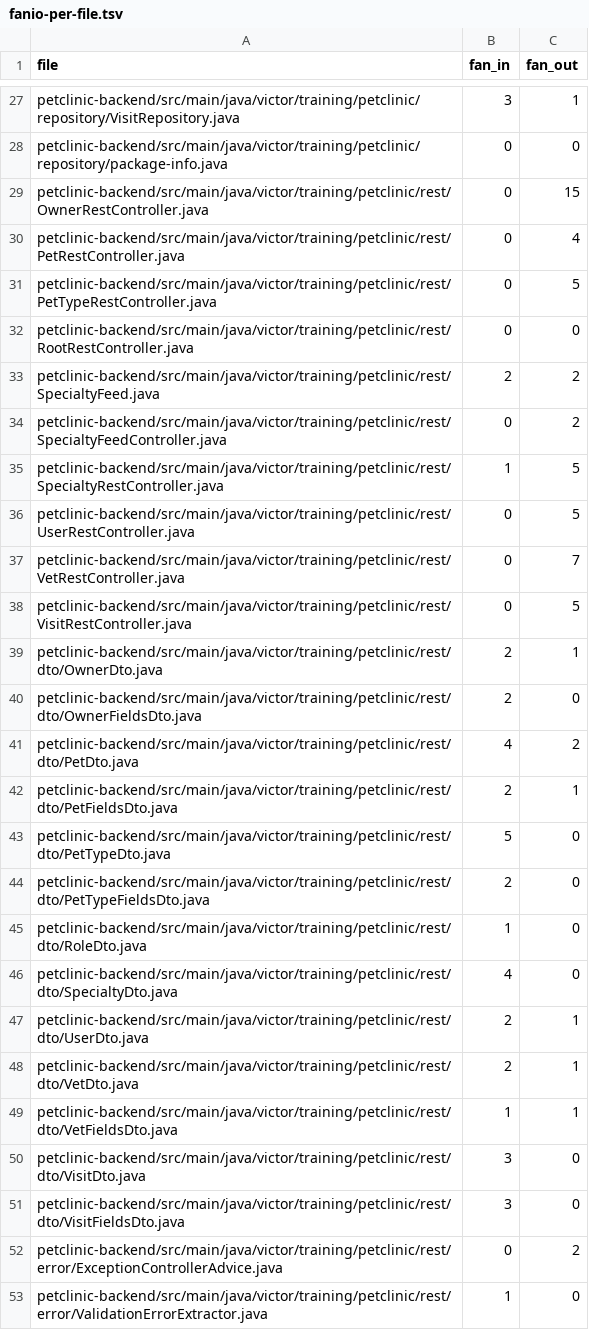
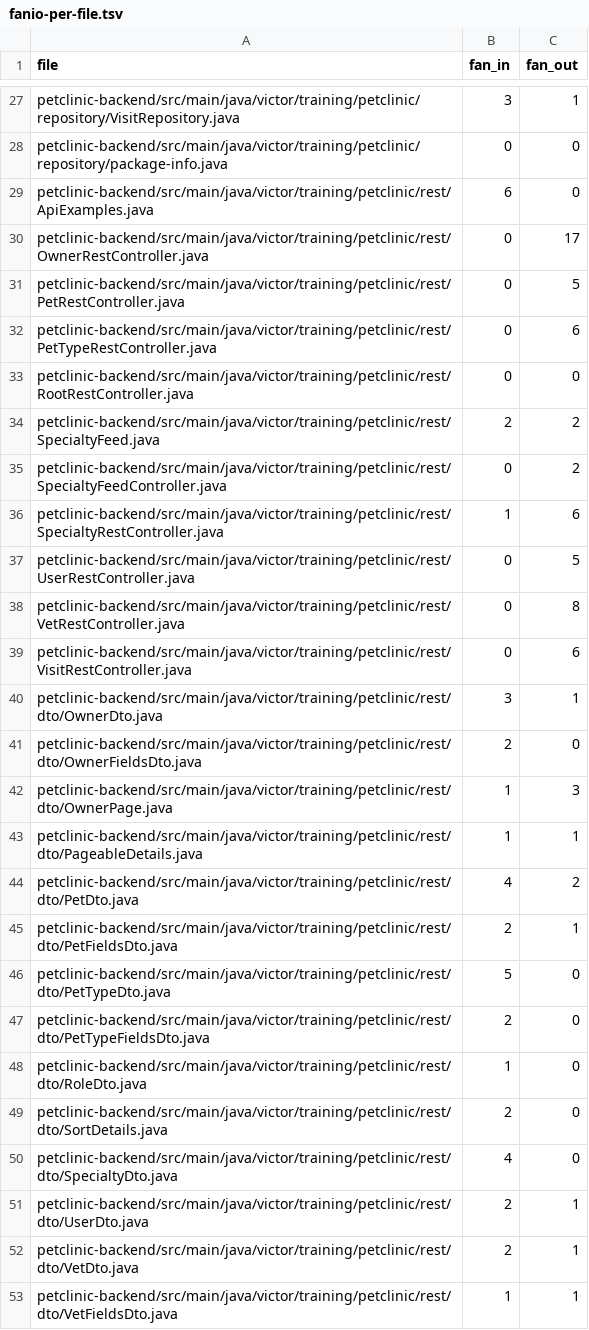
Before and after one commit to victorrentea/petclinic, a TSV file: petclinic-backend/docs/generated/codemap/fanio-per-file.tsv, drawn as a sheet; only a part is shown, gaps mark what is left out; the shorter side is filled out with more unchanged rows.

```diff
--- a/petclinic-backend/docs/generated/codemap/fanio-per-file.tsv
+++ b/petclinic-backend/docs/generated/codemap/fanio-per-file.tsv
@@ -28,5 +28,6 @@ petclinic-backend/src/main/java/victor/training/petclinic/repository/VisitReposi
 petclinic-backend/src/main/java/victor/training/petclinic/repository/package-info.java	0	0
-petclinic-backend/src/main/java/victor/training/petclinic/rest/OwnerRestController.java	0	15
-petclinic-backend/src/main/java/victor/training/petclinic/rest/PetRestController.java	0	4
-petclinic-backend/src/main/java/victor/training/petclinic/rest/PetTypeRestController.java	0	5
+petclinic-backend/src/main/java/victor/training/petclinic/rest/ApiExamples.java	6	0
+petclinic-backend/src/main/java/victor/training/petclinic/rest/OwnerRestController.java	0	17
+petclinic-backend/src/main/java/victor/training/petclinic/rest/PetRestController.java	0	5
+petclinic-backend/src/main/java/victor/training/petclinic/rest/PetTypeRestController.java	0	6
 petclinic-backend/src/main/java/victor/training/petclinic/rest/RootRestController.java	0	0
@@ -34,8 +35,10 @@ petclinic-backend/src/main/java/victor/training/petclinic/rest/SpecialtyFeed.jav
 petclinic-backend/src/main/java/victor/training/petclinic/rest/SpecialtyFeedController.java	0	2
-petclinic-backend/src/main/java/victor/training/petclinic/rest/SpecialtyRestController.java	1	5
+petclinic-backend/src/main/java/victor/training/petclinic/rest/SpecialtyRestController.java	1	6
 petclinic-backend/src/main/java/victor/training/petclinic/rest/UserRestController.java	0	5
-petclinic-backend/src/main/java/victor/training/petclinic/rest/VetRestController.java	0	7
-petclinic-backend/src/main/java/victor/training/petclinic/rest/VisitRestController.java	0	5
-petclinic-backend/src/main/java/victor/training/petclinic/rest/dto/OwnerDto.java	2	1
+petclinic-backend/src/main/java/victor/training/petclinic/rest/VetRestController.java	0	8
+petclinic-backend/src/main/java/victor/training/petclinic/rest/VisitRestController.java	0	6
+petclinic-backend/src/main/java/victor/training/petclinic/rest/dto/OwnerDto.java	3	1
 petclinic-backend/src/main/java/victor/training/petclinic/rest/dto/OwnerFieldsDto.java	2	0
+petclinic-backend/src/main/java/victor/training/petclinic/rest/dto/OwnerPage.java	1	3
+petclinic-backend/src/main/java/victor/training/petclinic/rest/dto/PageableDetails.java	1	1
 petclinic-backend/src/main/java/victor/training/petclinic/rest/dto/PetDto.java	4	2
@@ -45,2 +48,3 @@ petclinic-backend/src/main/java/victor/training/petclinic/rest/dto/PetTypeFields
 petclinic-backend/src/main/java/victor/training/petclinic/rest/dto/RoleDto.java	1	0
+petclinic-backend/src/main/java/victor/training/petclinic/rest/dto/SortDetails.java	2	0
 petclinic-backend/src/main/java/victor/training/petclinic/rest/dto/SpecialtyDto.java	4	0
```
Also changed, not shown: petclinic-backend/docs/generated/codemap/codemap.tsv, petclinic-backend/docs/generated/codemap/complexity-per-class.tsv, 4 other files.
